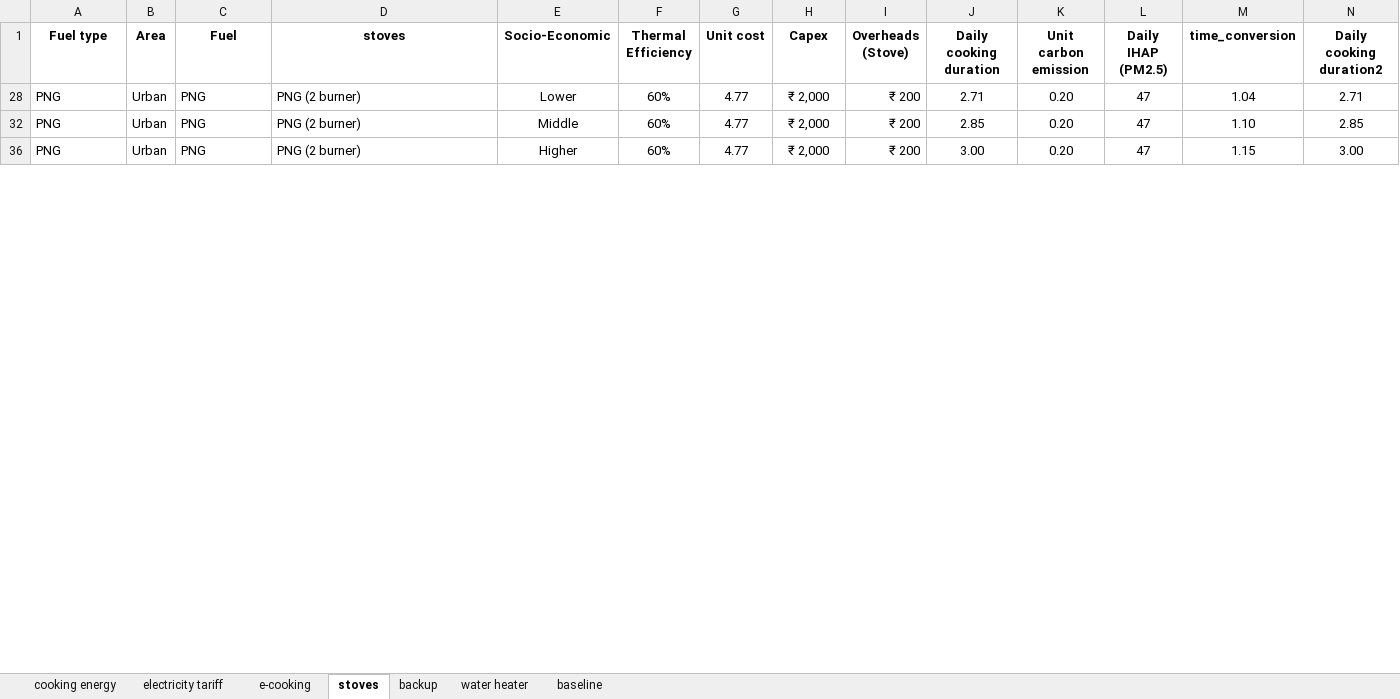
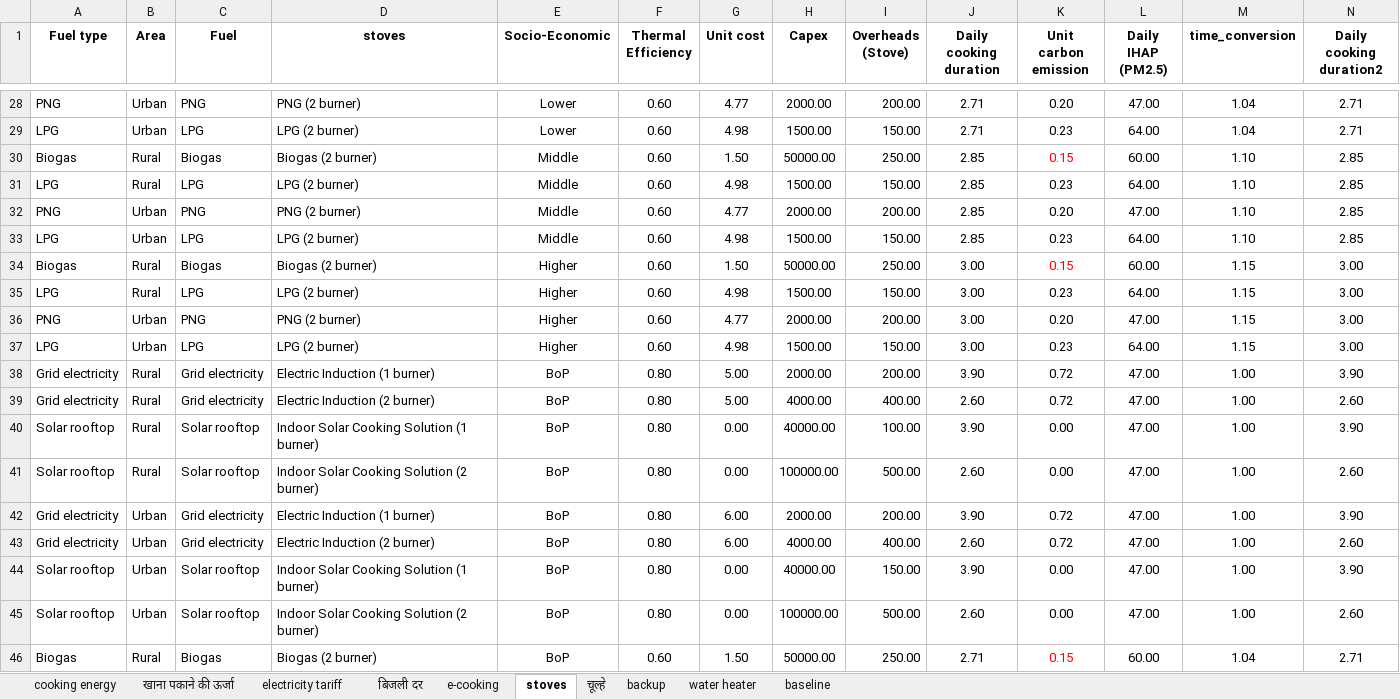
Before and after one commit to vasudha-ajayPrajapati/cooking-tool, an Excel workbook: cooking_energy.xlsx, sheet stoves, drawn as a sheet; only a part is shown, gaps mark what is left out; values as stored, in another font and other column widths than the file's, no borders; table styles not drawn; the diff covers the shown part only; the diff names each change by its address in the sheet, - before the commit and + after, or states it on an @@ line.

```diff
--- a/cooking_energy.xlsx (sheet stoves)
+++ b/cooking_energy.xlsx (sheet stoves)
+sheet tab: खाना पकाने की ऊर्जा
+sheet tab: बिजली दर
+sheet tab: चूल्हे
-F28 (Thermal Efficiency): 60%
+F28 (Thermal Efficiency): 0.60
-H28 (Capex): ₹ 2,000
+H28 (Capex): 2000.00
-I28 (Overheads (Stove)): ₹ 200
+I28 (Overheads (Stove)): 200.00
-L28 (Daily IHAP (PM2.5)): 47
+L28 (Daily IHAP (PM2.5)): 47.00
+row 29: LPG | Urban | LPG | LPG (2 burner) | Lower | 0.60 | 4.98 | 1500.00 | 150.00 | 2.71 | 0.23 | 64.00 | 1.04 | 2.71
+row 30: Biogas | Rural | Biogas | Biogas (2 burner) | Middle | 0.60 | 1.50 | 50000.00 | 250.00 | 2.85 | 0.15 | 60.00 | 1.10 | 2.85
+row 31: LPG | Rural | LPG | LPG (2 burner) | Middle | 0.60 | 4.98 | 1500.00 | 150.00 | 2.85 | 0.23 | 64.00 | 1.10 | 2.85
-F32 (Thermal Efficiency): 60%
+F32 (Thermal Efficiency): 0.60
-H32 (Capex): ₹ 2,000
+H32 (Capex): 2000.00
-I32 (Overheads (Stove)): ₹ 200
+I32 (Overheads (Stove)): 200.00
-L32 (Daily IHAP (PM2.5)): 47
+L32 (Daily IHAP (PM2.5)): 47.00
+row 33: LPG | Urban | LPG | LPG (2 burner) | Middle | 0.60 | 4.98 | 1500.00 | 150.00 | 2.85 | 0.23 | 64.00 | 1.10 | 2.85
+row 34: Biogas | Rural | Biogas | Biogas (2 burner) | Higher | 0.60 | 1.50 | 50000.00 | 250.00 | 3.00 | 0.15 | 60.00 | 1.15 | 3.00
+row 35: LPG | Rural | LPG | LPG (2 burner) | Higher | 0.60 | 4.98 | 1500.00 | 150.00 | 3.00 | 0.23 | 64.00 | 1.15 | 3.00
-F36 (Thermal Efficiency): 60%
+F36 (Thermal Efficiency): 0.60
-H36 (Capex): ₹ 2,000
+H36 (Capex): 2000.00
-I36 (Overheads (Stove)): ₹ 200
+I36 (Overheads (Stove)): 200.00
-L36 (Daily IHAP (PM2.5)): 47
+L36 (Daily IHAP (PM2.5)): 47.00
+row 37: LPG | Urban | LPG | LPG (2 burner) | Higher | 0.60 | 4.98 | 1500.00 | 150.00 | 3.00 | 0.23 | 64.00 | 1.15 | 3.00
+row 38: Grid electricity | Rural | Grid electricity | Electric Induction (1 burner) | BoP | 0.80 | 5.00 | 2000.00 | 200.00 | 3.90 | 0.72 | 47.00 | 1.00 | 3.90
+row 39: Grid electricity | Rural | Grid electricity | Electric Induction (2 burner) | BoP | 0.80 | 5.00 | 4000.00 | 400.00 | 2.60 | 0.72 | 47.00 | 1.00 | 2.60
+row 40: Solar rooftop | Rural | Solar rooftop | Indoor Solar Cooking Solution (1 burner) | BoP | 0.80 | 0.00 | 40000.00 | 100.00 | 3.90 | 0.00 | 47.00 | 1.00 | 3.90
+row 41: Solar rooftop | Rural | Solar rooftop | Indoor Solar Cooking Solution (2 burner) | BoP | 0.80 | 0.00 | 100000.00 | 500.00 | 2.60 | 0.00 | 47.00 | 1.00 | 2.60
+row 42: Grid electricity | Urban | Grid electricity | Electric Induction (1 burner) | BoP | 0.80 | 6.00 | 2000.00 | 200.00 | 3.90 | 0.72 | 47.00 | 1.00 | 3.90
+row 43: Grid electricity | Urban | Grid electricity | Electric Induction (2 burner) | BoP | 0.80 | 6.00 | 4000.00 | 400.00 | 2.60 | 0.72 | 47.00 | 1.00 | 2.60
+row 44: Solar rooftop | Urban | Solar rooftop | Indoor Solar Cooking Solution (1 burner) | BoP | 0.80 | 0.00 | 40000.00 | 150.00 | 3.90 | 0.00 | 47.00 | 1.00 | 3.90
+row 45: Solar rooftop | Urban | Solar rooftop | Indoor Solar Cooking Solution (2 burner) | BoP | 0.80 | 0.00 | 100000.00 | 500.00 | 2.60 | 0.00 | 47.00 | 1.00 | 2.60
+row 46: Biogas | Rural | Biogas | Biogas (2 burner) | BoP | 0.60 | 1.50 | 50000.00 | 250.00 | 2.71 | 0.15 | 60.00 | 1.04 | 2.71
```
Also changed, not shown: 56 added rows and 20 edited cells elsewhere in this sheet, sheet cooking energy, hidden cells, 1 other file.
